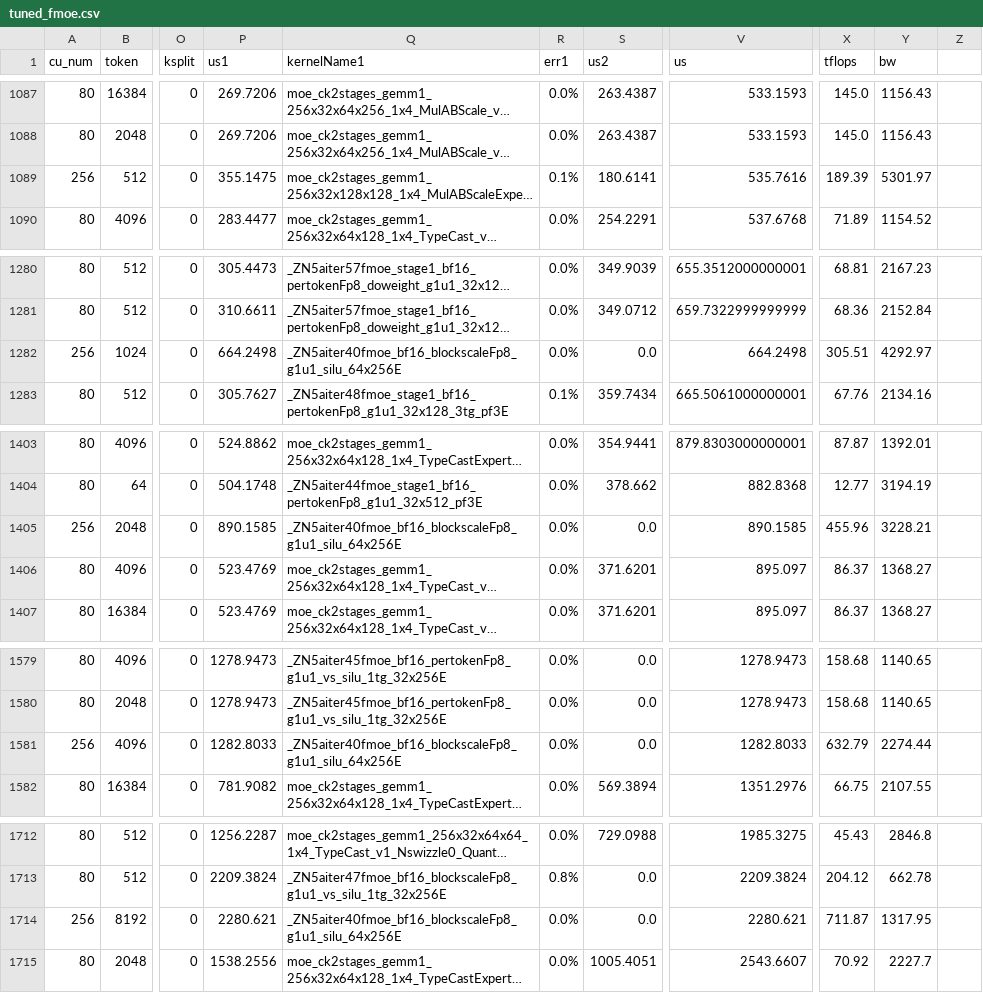
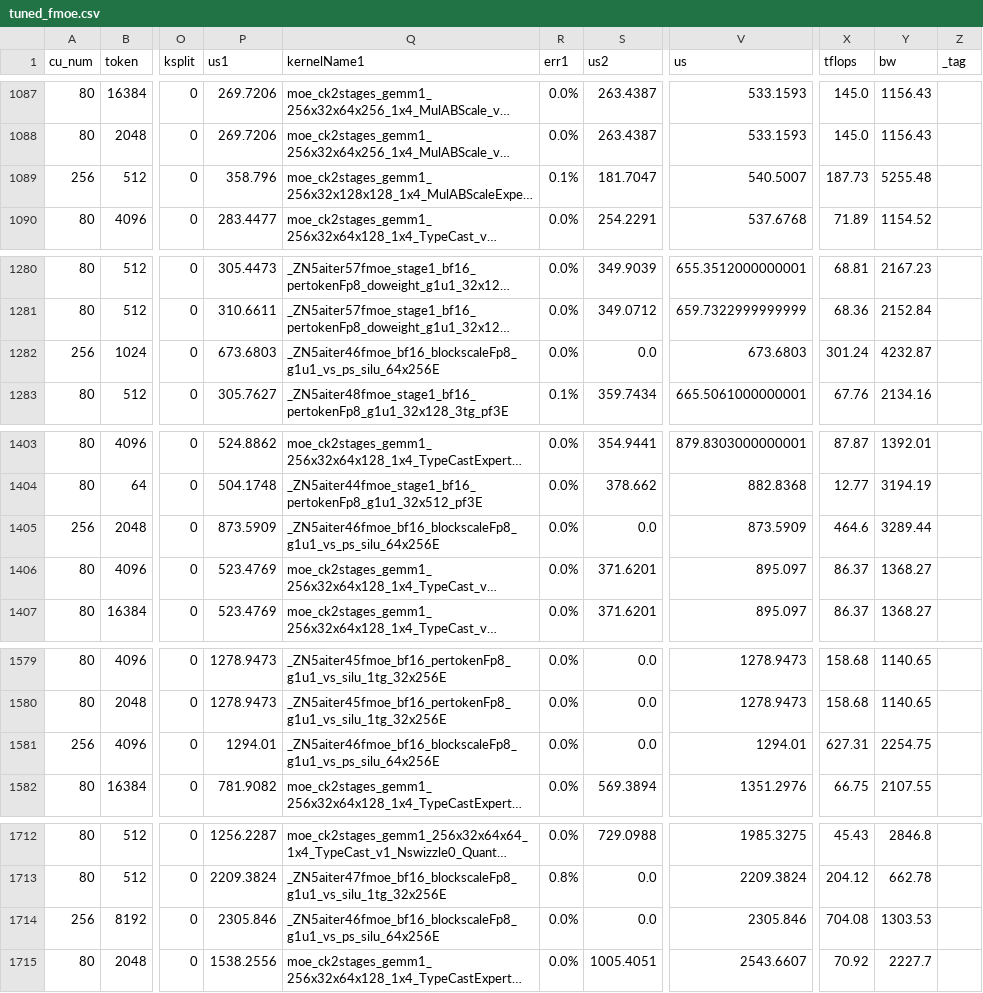
Before and after one commit to frida-andersson/aiter, a CSV file: aiter/configs/tuned_fmoe.csv, drawn as a sheet; only a part is shown, gaps mark what is left out; long unchanged cells end in …; the diff covers the shown part only; the diff names each change by its address in the sheet, - before the commit and + after, or states it on an @@ line.

```diff
--- a/aiter/configs/tuned_fmoe.csv
+++ b/aiter/configs/tuned_fmoe.csv
-Z1: (empty)
+Z1: _tag
-P1089 (us1): 355.1475
+P1089 (us1): 358.796
-S1089 (us2): 180.6141
+S1089 (us2): 181.7047
-V1089 (us): 535.7616
+V1089 (us): 540.5007
-X1089 (tflops): 189.39
+X1089 (tflops): 187.73
-Y1089 (bw): 5301.97
+Y1089 (bw): 5255.48
-P1282 (us1): 664.2498
+P1282 (us1): 673.6803
-Q1282 (kernelName1): _ZN5aiter40fmoe_bf16_blockscaleFp8_g1u1_silu_64x256E
+Q1282 (kernelName1): _ZN5aiter46fmoe_bf16_blockscaleFp8_g1u1_vs_ps_silu_64x256E
-V1282 (us): 664.2498
+V1282 (us): 673.6803
-X1282 (tflops): 305.51
+X1282 (tflops): 301.24
-Y1282 (bw): 4292.97
+Y1282 (bw): 4232.87
-P1405 (us1): 890.1585
+P1405 (us1): 873.5909
-Q1405 (kernelName1): _ZN5aiter40fmoe_bf16_blockscaleFp8_g1u1_silu_64x256E
+Q1405 (kernelName1): _ZN5aiter46fmoe_bf16_blockscaleFp8_g1u1_vs_ps_silu_64x256E
-V1405 (us): 890.1585
+V1405 (us): 873.5909
-X1405 (tflops): 455.96
+X1405 (tflops): 464.6
-Y1405 (bw): 3228.21
+Y1405 (bw): 3289.44
-P1581 (us1): 1282.8033
+P1581 (us1): 1294.01
-Q1581 (kernelName1): _ZN5aiter40fmoe_bf16_blockscaleFp8_g1u1_silu_64x256E
+Q1581 (kernelName1): _ZN5aiter46fmoe_bf16_blockscaleFp8_g1u1_vs_ps_silu_64x256E
-V1581 (us): 1282.8033
+V1581 (us): 1294.01
-X1581 (tflops): 632.79
+X1581 (tflops): 627.31
-Y1581 (bw): 2274.44
+Y1581 (bw): 2254.75
-P1714 (us1): 2280.621
+P1714 (us1): 2305.846
-Q1714 (kernelName1): _ZN5aiter40fmoe_bf16_blockscaleFp8_g1u1_silu_64x256E
+Q1714 (kernelName1): _ZN5aiter46fmoe_bf16_blockscaleFp8_g1u1_vs_ps_silu_64x256E
-V1714 (us): 2280.621
+V1714 (us): 2305.846
-X1714 (tflops): 711.87
+X1714 (tflops): 704.08
-Y1714 (bw): 1317.95
+Y1714 (bw): 1303.53
```
Also changed, not shown: 72 edited cells elsewhere in this file, aiter/configs/a8w8_blockscale_tuned_gemm.csv, 2 other files.
